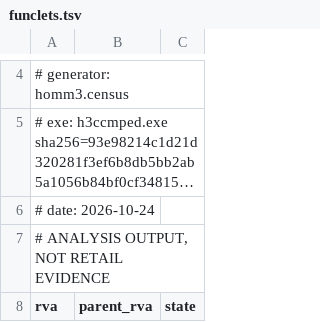
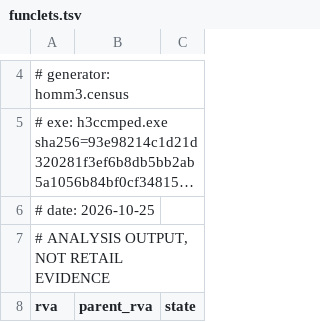
Before and after one commit to philipmendocino/homm3-decomp, a TSV file: config/retail/h3ccmped/funclets.tsv, drawn as a sheet; only a part is shown, gaps mark what is left out; long unchanged cells end in …; the diff names each change by its address in the sheet, - before the commit and + after, or states it on an @@ line.

```diff
--- a/config/retail/h3ccmped/funclets.tsv
+++ b/config/retail/h3ccmped/funclets.tsv
-A6 (rva): # date: 2026-10-24
+A6 (rva): # date: 2026-10-25
```
Also changed, not shown: config/retail/h3ccmped/functions.tsv, config/retail/h3ccmped/init-thunks.tsv, 9 other files.
